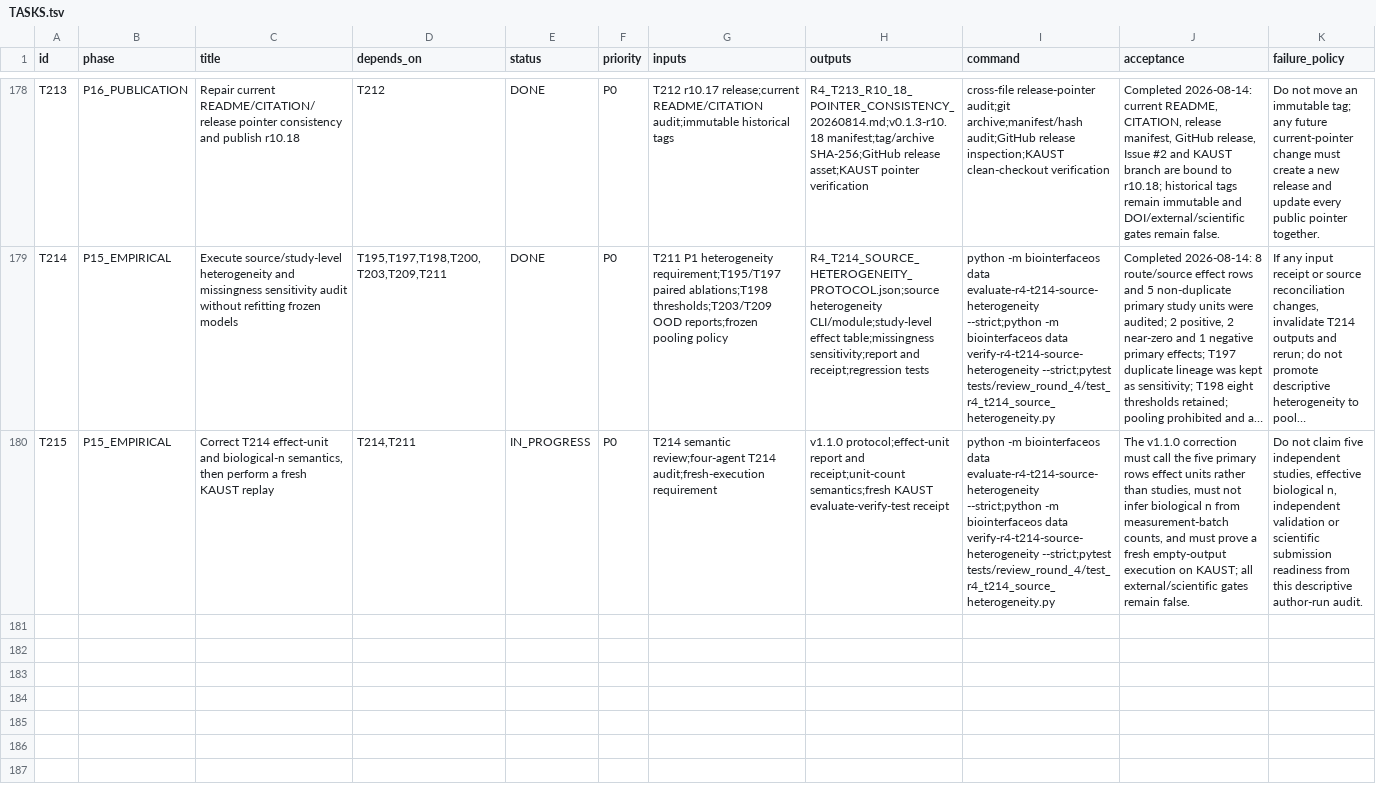
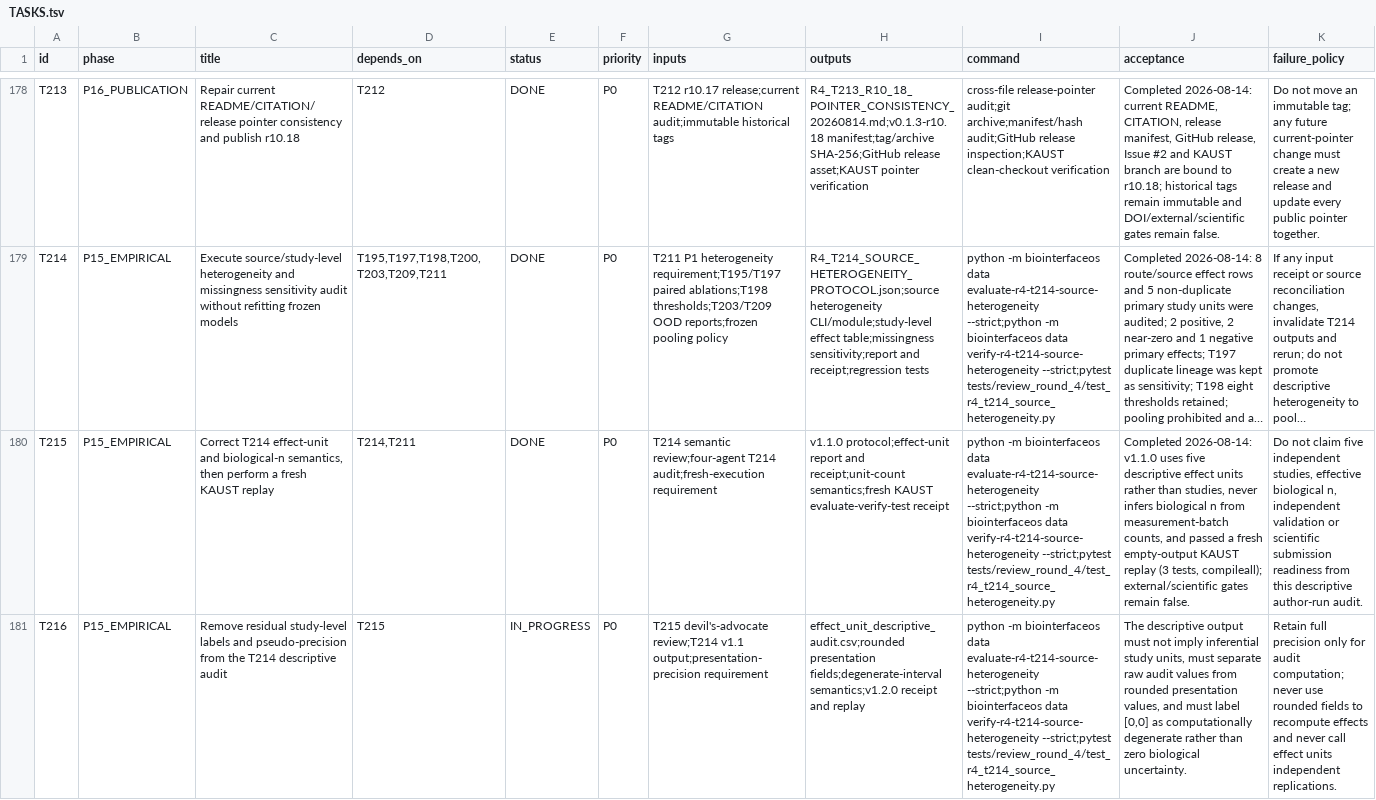
Before and after one commit to ahvsjags/BioInterfaceOS, a TSV file: TASKS.tsv, drawn as a sheet; only a part is shown, gaps mark what is left out; long unchanged cells end in …; the diff covers the shown part only; the diff names each change by its address in the sheet, - before the commit and + after, or states it on an @@ line.

Commit message:
feat: add T215 editorial gate and T216 precision audit

```diff
--- a/TASKS.tsv
+++ b/TASKS.tsv
-E180 (status): IN_PROGRESS
+E180 (status): DONE
-J180 (acceptance): The v1.1.0 correction must call the five primary rows effect units rather than studies, must not infer biological n from measurement-batch counts, and must prove a fresh empty-output execution on KAUST; all external/scientific gates…
+J180 (acceptance): Completed 2026-08-14: v1.1.0 uses five descriptive effect units rather than studies, never infers biological n from measurement-batch counts, and passed a fresh empty-output KAUST replay (3 tests, compileall); external/scientific gates…
+row 181: T216 | P15_EMPIRICAL | Remove residual study-level labels and pseudo-precision from the T214 descriptive audit | T215 | IN_PROGRESS | P0 | T215 devil's-advocate review;T214 v1.1 output;presentation-precision requirement | effect_unit_descriptive_audit.csv;rounded presentation fields;degenerate-interval semantics;v1.2.0 receipt and replay | python -m biointerfaceos data evaluate-r4-t214-source-heterogeneity --strict;python -m biointerfaceos data verify-r4-t214-source-heterogeneity --strict;pytest tests/review_round_4/test_r4_t214_source_heterogeneity.py | The descriptive output must not imply inferential study units, must separate raw audit values from rounded presentation values, and must label [0,0] as computationally degenerate rather than zero biological uncertainty. | Retain full precision only for audit computation; never use rounded fields to recompute effects and never call effect units independent replications.
```
Also changed, not shown: 4 added rows elsewhere in this file, 7 other files.
